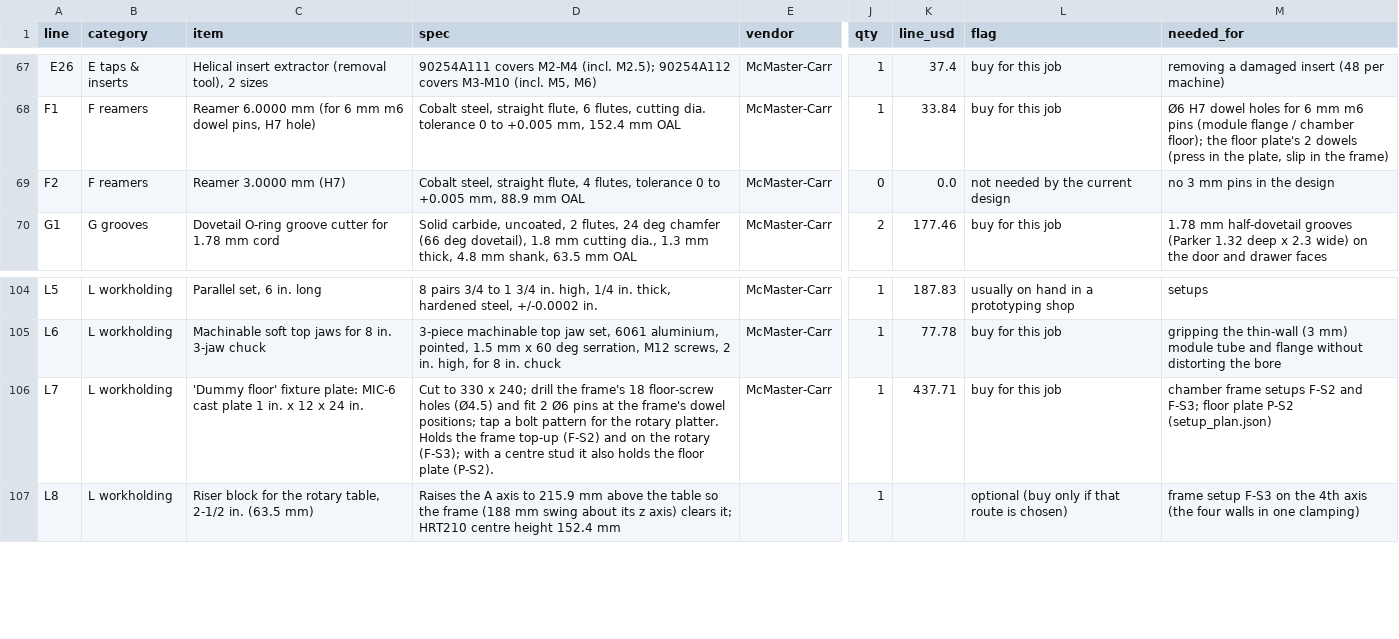
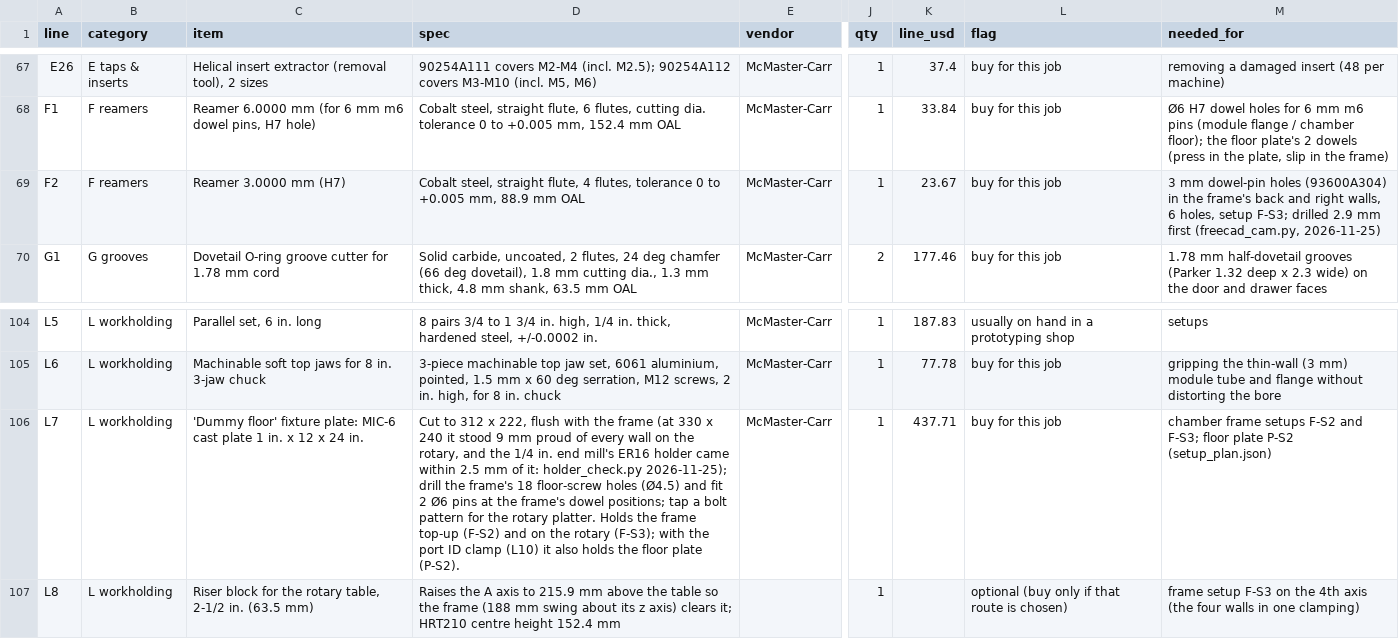
Before and after one commit to vertical-cloud-lab/digital-alloy-lab, a CSV file: desktop-lpbf/tooling-bom.csv, drawn as a sheet; only a part is shown, gaps mark what is left out; the diff names each change by its address in the sheet, - before the commit and + after, or states it on an @@ line.

```diff
--- a/desktop-lpbf/tooling-bom.csv
+++ b/desktop-lpbf/tooling-bom.csv
-J69 (qty): 0
+J69 (qty): 1
-K69 (line_usd): 0.0
+K69 (line_usd): 23.67
-L69 (flag): not needed by the current design
+L69 (flag): buy for this job
-M69 (needed_for): no 3 mm pins in the design
+M69 (needed_for): 3 mm dowel-pin holes (93600A304) in the frame's back and right walls, 6 holes, setup F-S3; drilled 2.9 mm first (freecad_cam.py, 2026-11-25)
-D106 (spec): Cut to 330 x 240; drill the frame's 18 floor-screw holes (Ø4.5) and fit 2 Ø6 pins at the frame's dowel positions; tap a bolt pattern for the rotary platter. Holds the frame top-up (F-S2) and on the rotary (F-S3); with a centre stud it also…
+D106 (spec): Cut to 312 x 222, flush with the frame (at 330 x 240 it stood 9 mm proud of every wall on the rotary, and the 1/4 in. end mill's ER16 holder came within 2.5 mm of it: holder_check.py 2026-11-25); drill the frame's 18 floor-screw holes (Ø4.5) and fit 2 Ø6 pins at the frame's dowel positions; tap a bolt pattern for the rotary platter. Holds the frame top-up (F-S2) and on the rotary (F-S3); with the port ID clamp (L10) it also…
```
Also changed, not shown: 15 other files.
